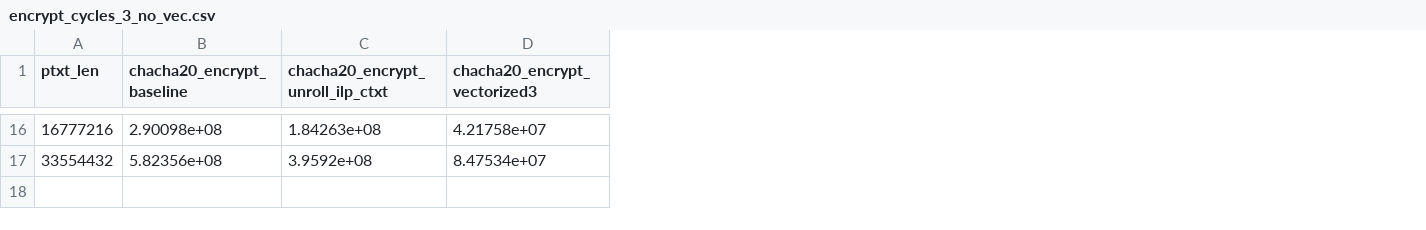
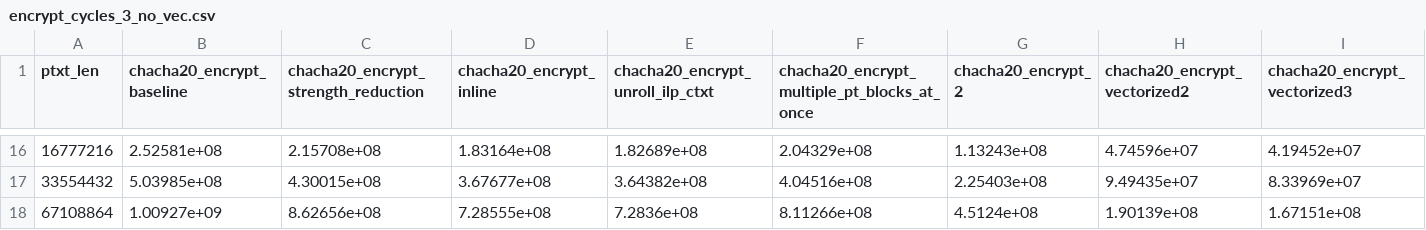
Before and after one commit to GiannisTsagkaropoulos/Chacha20-Poly1305-Optimization, a CSV file: time/chacha/data/encrypt_cycles_3_no_vec.csv, drawn as a sheet; only a part is shown, gaps mark what is left out; addresses are those after the commit; rows hold the shown columns only; the diff covers the shown part only; the diff names each change by its address in the sheet, - before the commit and + after, or states it on an @@ line.

Commit message:
chore: add chacha-encrypt benchmarks

```diff
--- a/time/chacha/data/encrypt_cycles_3_no_vec.csv
+++ b/time/chacha/data/encrypt_cycles_3_no_vec.csv
+column C, row 1: chacha20_encrypt_strength_reduction; rows 16-17: 2.15708e+08 | 4.30015e+08
+column D (chacha20_encrypt_inline), rows 16-17: 1.83164e+08 | 3.67677e+08
+column F, row 1: chacha20_encrypt_multiple_pt_blocks_at_once; rows 16-17: 2.04329e+08 | 4.04516e+08
+column G (chacha20_encrypt_2), rows 16-17: 1.13243e+08 | 2.25403e+08
+column H (chacha20_encrypt_vectorized2), rows 16-17: 4.74596e+07 | 9.49435e+07
-B16 (chacha20_encrypt_baseline): 2.90098e+08
+B16 (chacha20_encrypt_baseline): 2.52581e+08
-E16 (chacha20_encrypt_unroll_ilp_ctxt): 1.84263e+08
+E16 (chacha20_encrypt_unroll_ilp_ctxt): 1.82689e+08
-I16 (chacha20_encrypt_vectorized3): 4.21758e+07
+I16 (chacha20_encrypt_vectorized3): 4.19452e+07
-B17 (chacha20_encrypt_baseline): 5.82356e+08
+B17 (chacha20_encrypt_baseline): 5.03985e+08
-E17 (chacha20_encrypt_unroll_ilp_ctxt): 3.9592e+08
+E17 (chacha20_encrypt_unroll_ilp_ctxt): 3.64382e+08
-I17 (chacha20_encrypt_vectorized3): 8.47534e+07
+I17 (chacha20_encrypt_vectorized3): 8.33969e+07
+row 18: 67108864 | 1.00927e+09 | 8.62656e+08 | 7.28555e+08 | 7.2836e+08 | 8.11266e+08 | 4.5124e+08 | 1.90139e+08 | 1.67151e+08
```
Also changed, not shown: 58 edited cells elsewhere in this file, time/chacha/data/encrypt_cycles_3.csv, time/chacha/data/encrypt_ops_3.csv, 3 other files.
